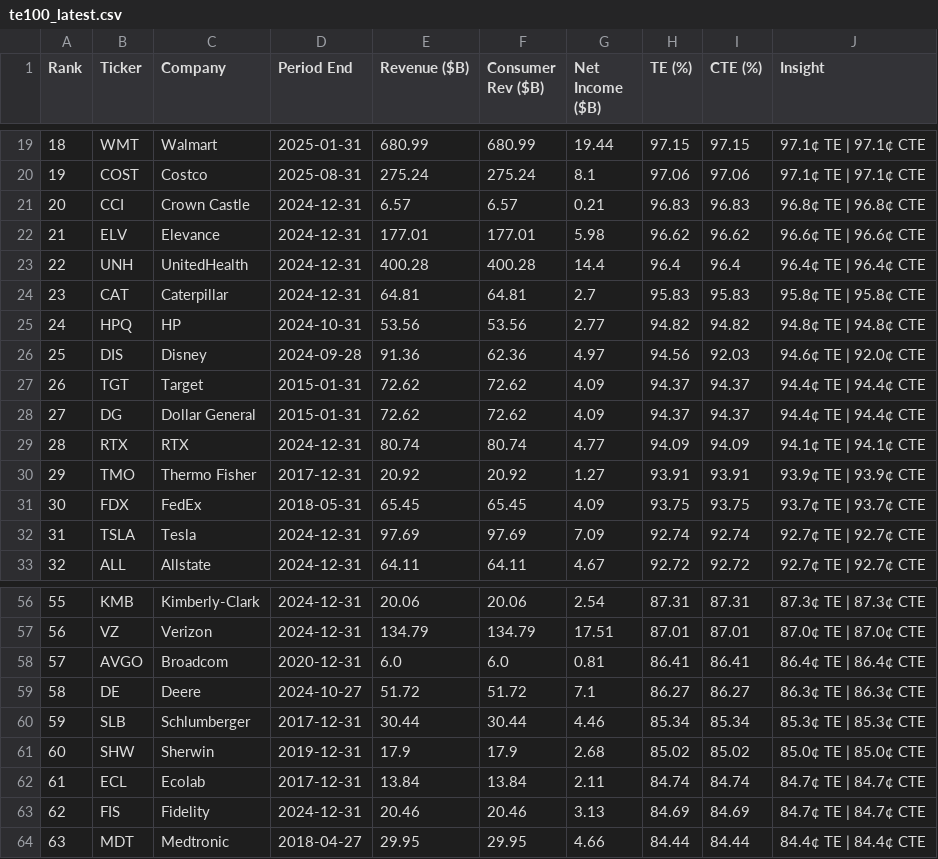
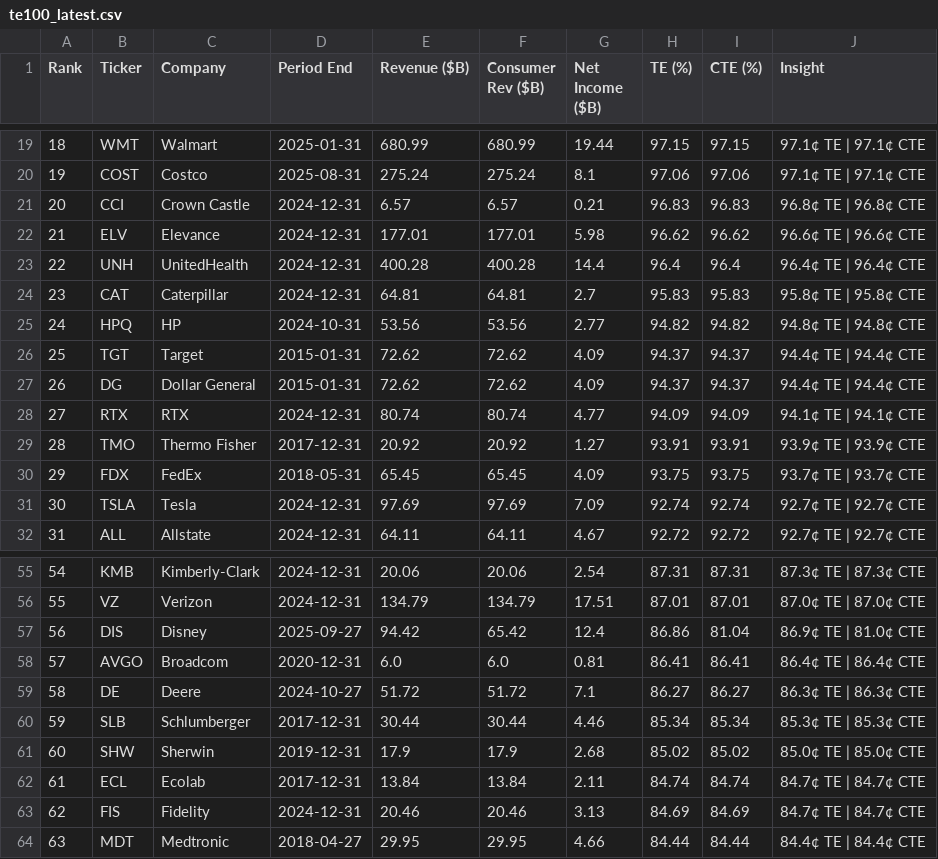
Before and after one commit to PhotodiodeAstronomy/te100-index, a CSV file: docs/te100_latest.csv, drawn as a sheet; only a part is shown, gaps mark what is left out; removed rows and columns are numbered as before the commit, all else as after; the diff names each change by its address in the sheet, - before the commit and + after, or states it on an @@ line.

```diff
--- a/docs/te100_latest.csv
+++ b/docs/te100_latest.csv
-row 26: 25 | DIS | Disney | 2024-09-28 | 91.36 | 62.36 | 4.97 | 94.56 | 92.03 | 94.6¢ TE | 92.0¢ CTE
@@ column A (Rank) renumbered between rows 26 and 56 @@
+row 57: 56 | DIS | Disney | 2025-09-27 | 94.42 | 65.42 | 12.4 | 86.86 | 81.04 | 86.9¢ TE | 81.0¢ CTE
```
Also changed, not shown: 1 other file.
